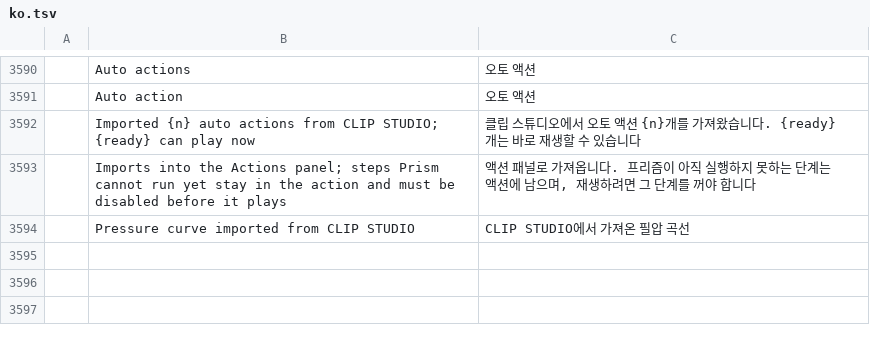
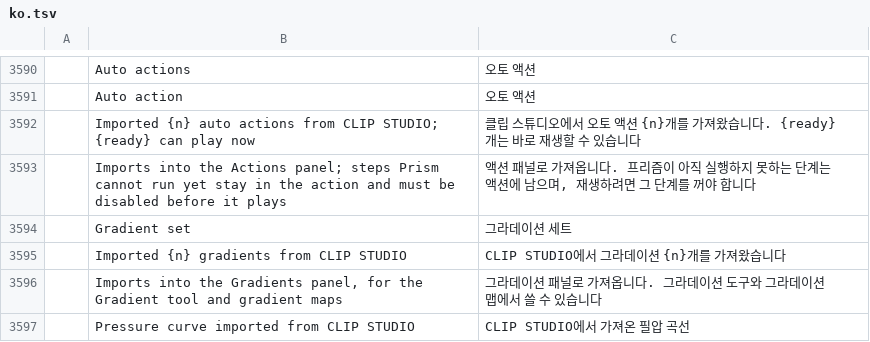
Before and after one commit to NK-Studio/prism, a TSV file: crates/ui-egui/src/i18n/ko.tsv, drawn as a sheet; only a part is shown, gaps mark what is left out; the diff names each change by its address in the sheet, - before the commit and + after, or states it on an @@ line.

```diff
--- a/crates/ui-egui/src/i18n/ko.tsv
+++ b/crates/ui-egui/src/i18n/ko.tsv
+row 3594:  | Gradient set | 그라데이션 세트
+row 3595:  | Imported {n} gradients from CLIP STUDIO | CLIP STUDIO에서 그라데이션 {n}개를 가져왔습니다
+row 3596:  | Imports into the Gradients panel, for the Gradient tool and gradient maps | 그라데이션 패널로 가져옵니다. 그라데이션 도구와 그라데이션 맵에서 쓸 수 있습니다
```
Also changed, not shown: 13 other files.
